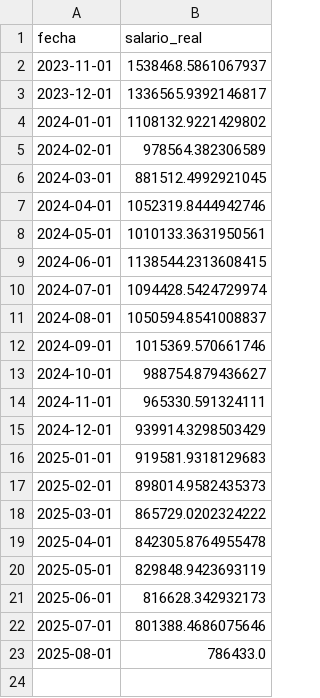
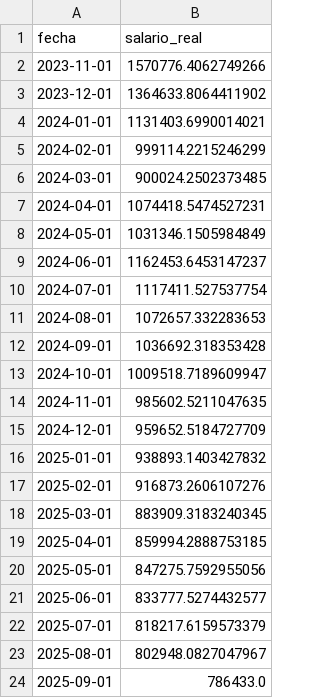
Before and after one commit to rquiroga7/salarios_CONICET, a CSV file: datos/foncyt.csv, drawn as a sheet.

Commit message:
update foncyt

```diff
--- a/datos/foncyt.csv
+++ b/datos/foncyt.csv
@@ -1,23 +1,24 @@
 fecha,salario_real
-2023-11-01,1538468.5861067937
-2023-12-01,1336565.9392146817
-2024-01-01,1108132.9221429802
-2024-02-01,978564.382306589
-2024-03-01,881512.4992921045
-2024-04-01,1052319.8444942746
-2024-05-01,1010133.3631950561
-2024-06-01,1138544.2313608415
-2024-07-01,1094428.5424729974
-2024-08-01,1050594.8541008837
-2024-09-01,1015369.570661746
-2024-10-01,988754.879436627
-2024-11-01,965330.591324111
-2024-12-01,939914.3298503429
-2025-01-01,919581.9318129683
-2025-02-01,898014.9582435373
-2025-03-01,865729.0202324222
-2025-04-01,842305.8764955478
-2025-05-01,829848.9423693119
-2025-06-01,816628.342932173
-2025-07-01,801388.4686075646
-2025-08-01,786433.0
+2023-11-01,1570776.4062749266
+2023-12-01,1364633.8064411902
+2024-01-01,1131403.6990014021
+2024-02-01,999114.2215246299
+2024-03-01,900024.2502373485
+2024-04-01,1074418.5474527231
+2024-05-01,1031346.1505984849
+2024-06-01,1162453.6453147237
+2024-07-01,1117411.527537754
+2024-08-01,1072657.332283653
+2024-09-01,1036692.318353428
+2024-10-01,1009518.7189609947
+2024-11-01,985602.5211047635
+2024-12-01,959652.5184727709
+2025-01-01,938893.1403427832
+2025-02-01,916873.2606107276
+2025-03-01,883909.3183240345
+2025-04-01,859994.2888753185
+2025-05-01,847275.7592955056
+2025-06-01,833777.5274432577
+2025-07-01,818217.6159573379
+2025-08-01,802948.0827047967
+2025-09-01,786433.0
```
Also changed, not shown: datos/crudo_foncyt.csv, datos/foncyt_ajustado.csv, 9 other files.
